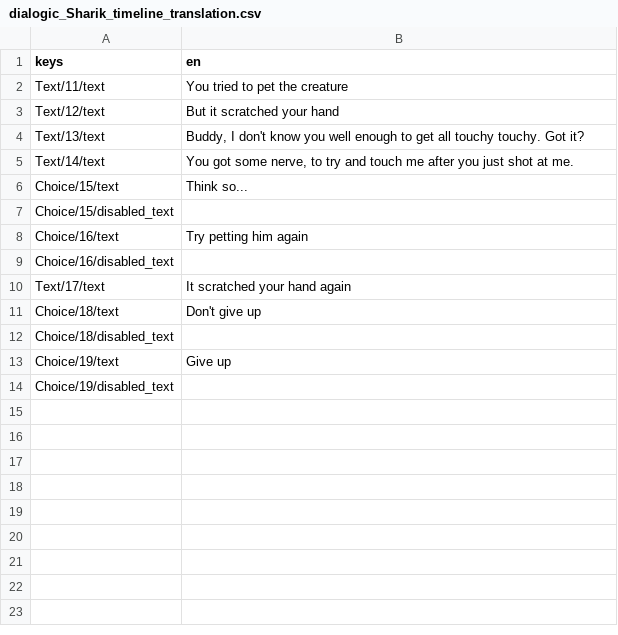
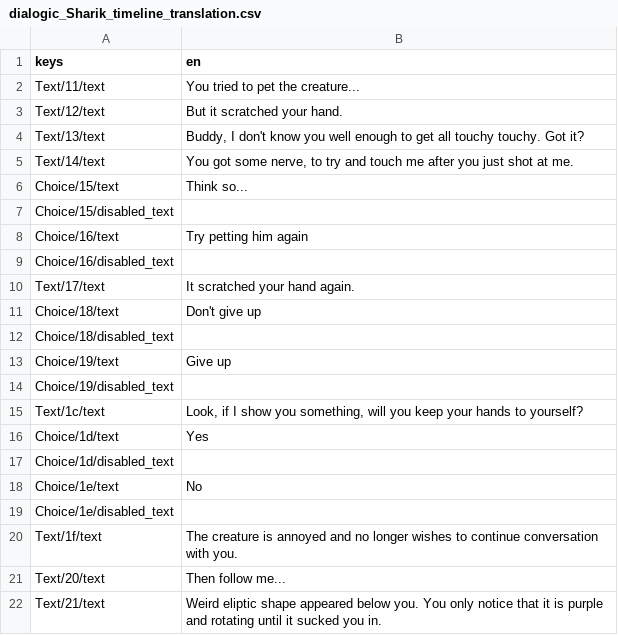
Before and after one commit to pokemzok/Ferral-East, a CSV file: assets/translations/dialogic_Sharik_timeline_translation.csv, drawn as a sheet.

Commit message:
sharik shop + new dialogs

```diff
--- a/assets/translations/dialogic_Sharik_timeline_translation.csv
+++ b/assets/translations/dialogic_Sharik_timeline_translation.csv
@@ -1,4 +1,4 @@
 keys,en
-Text/11/text,You tried to pet the creature
-Text/12/text,But it scratched your hand
+Text/11/text,You tried to pet the creature...
+Text/12/text,But it scratched your hand.
 Text/13/text,"Buddy, I  don't know you well enough to get all touchy touchy. Got it?"
@@ -9,3 +9,3 @@ Choice/16/text,Try petting him again
 Choice/16/disabled_text,
-Text/17/text,It scratched your hand again
+Text/17/text,It scratched your hand again.
 Choice/18/text,Don't give up
@@ -14 +14,9 @@ Choice/19/text,Give up
 Choice/19/disabled_text,
+Text/1c/text,"Look, if I show you something, will you keep your hands to yourself?"
+Choice/1d/text,Yes
+Choice/1d/disabled_text,
+Choice/1e/text,No
+Choice/1e/disabled_text,
+Text/1f/text,The creature is annoyed and no longer wishes to continue conversation with you.
+Text/20/text,Then follow me...
+Text/21/text,Weird eliptic shape appeared below you. You only notice that it is purple and rotating until it sucked you in.
```
Also changed, not shown: 13 other files.
